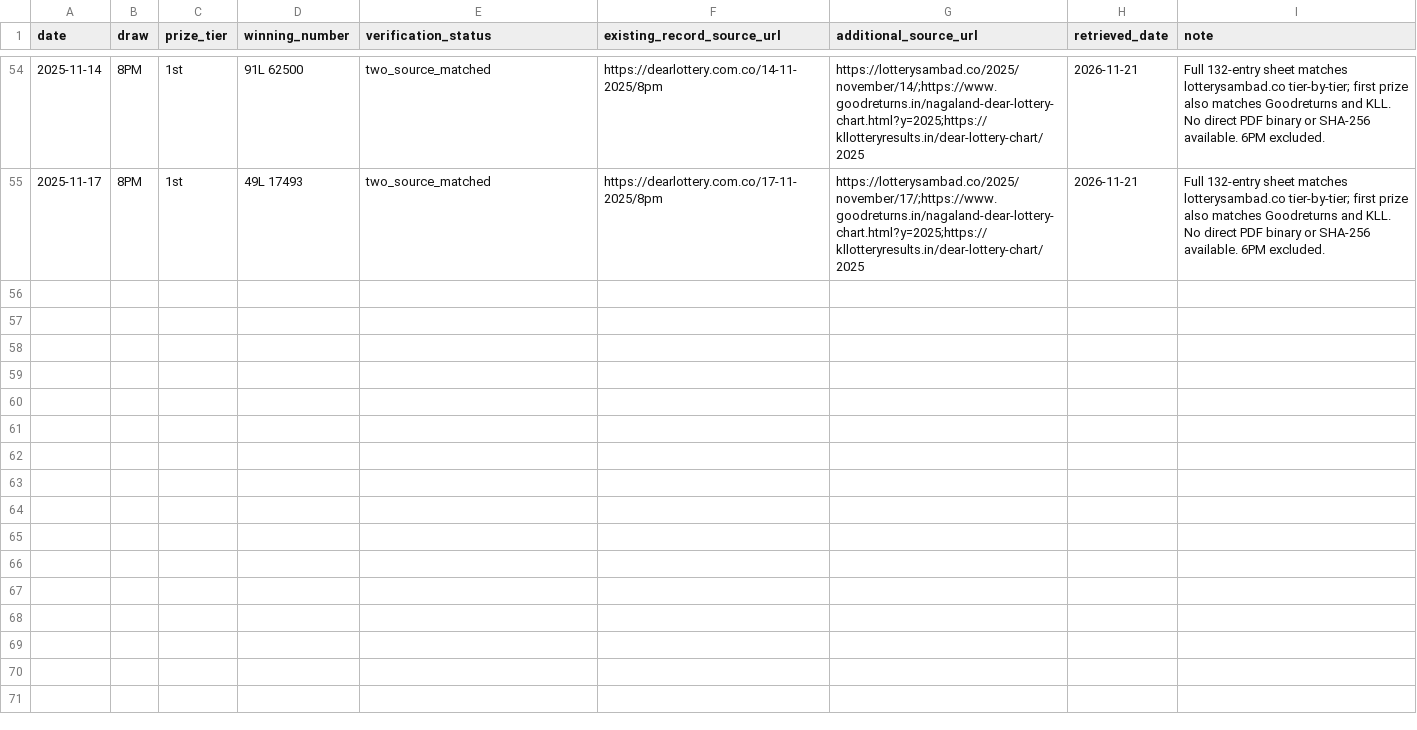
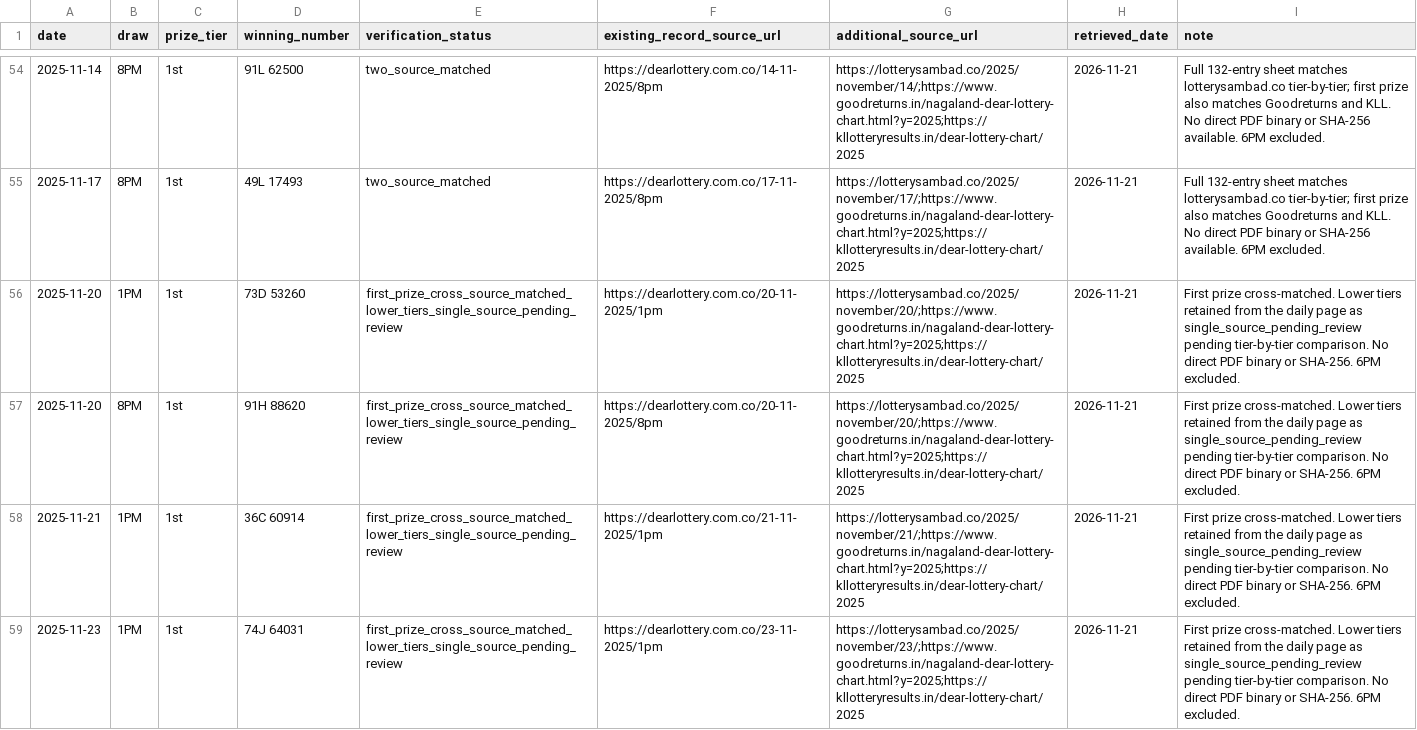
Before and after one commit to amar0612/dear-draw-cloud-monitor, a CSV file: data/recovery_source_crosschecks_2025.csv, drawn as a sheet; only a part is shown, gaps mark what is left out; the diff covers the shown part only.

Commit message:
Add eight November first-prize source checks

```diff
--- a/data/recovery_source_crosschecks_2025.csv
+++ b/data/recovery_source_crosschecks_2025.csv
@@ -55 +55,5 @@ date,draw,prize_tier,winning_number,verification_status,existing_record_source_u
 "2025-11-17","8PM","1st","49L 17493","two_source_matched","https://dearlottery.com.co/17-11-2025/8pm","https://lotterysambad.co/2025/november/17/;https://www.goodreturns.in/nagaland-dear-lottery-chart.html?y=2025;https://kllotteryresults.in/dear-lottery-chart/2025","2026-11-21","Full 132-entry sheet matches lotterysambad.co tier-by-tier; first prize also matches Goodreturns and KLL. No direct PDF binary or SHA-256 available. 6PM excluded."
+"2025-11-20","1PM","1st","73D 53260","first_prize_cross_source_matched_lower_tiers_single_source_pending_review","https://dearlottery.com.co/20-11-2025/1pm","https://lotterysambad.co/2025/november/20/;https://www.goodreturns.in/nagaland-dear-lottery-chart.html?y=2025;https://kllotteryresults.in/dear-lottery-chart/2025","2026-11-21","First prize cross-matched. Lower tiers retained from the daily page as single_source_pending_review pending tier-by-tier comparison. No direct PDF binary or SHA-256. 6PM excluded."
+"2025-11-20","8PM","1st","91H 88620","first_prize_cross_source_matched_lower_tiers_single_source_pending_review","https://dearlottery.com.co/20-11-2025/8pm","https://lotterysambad.co/2025/november/20/;https://www.goodreturns.in/nagaland-dear-lottery-chart.html?y=2025;https://kllotteryresults.in/dear-lottery-chart/2025","2026-11-21","First prize cross-matched. Lower tiers retained from the daily page as single_source_pending_review pending tier-by-tier comparison. No direct PDF binary or SHA-256. 6PM excluded."
+"2025-11-21","1PM","1st","36C 60914","first_prize_cross_source_matched_lower_tiers_single_source_pending_review","https://dearlottery.com.co/21-11-2025/1pm","https://lotterysambad.co/2025/november/21/;https://www.goodreturns.in/nagaland-dear-lottery-chart.html?y=2025;https://kllotteryresults.in/dear-lottery-chart/2025","2026-11-21","First prize cross-matched. Lower tiers retained from the daily page as single_source_pending_review pending tier-by-tier comparison. No direct PDF binary or SHA-256. 6PM excluded."
+"2025-11-23","1PM","1st","74J 64031","first_prize_cross_source_matched_lower_tiers_single_source_pending_review","https://dearlottery.com.co/23-11-2025/1pm","https://lotterysambad.co/2025/november/23/;https://www.goodreturns.in/nagaland-dear-lottery-chart.html?y=2025;https://kllotteryresults.in/dear-lottery-chart/2025","2026-11-21","First prize cross-matched. Lower tiers retained from the daily page as single_source_pending_review pending tier-by-tier comparison. No direct PDF binary or SHA-256. 6PM excluded."
```
Also changed, not shown: 4 added rows elsewhere in this file.
